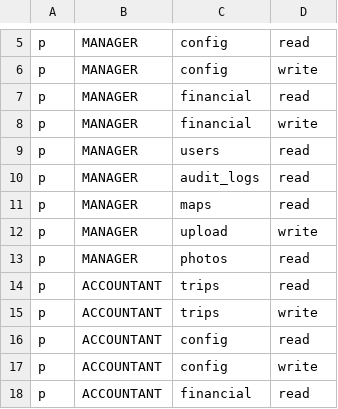
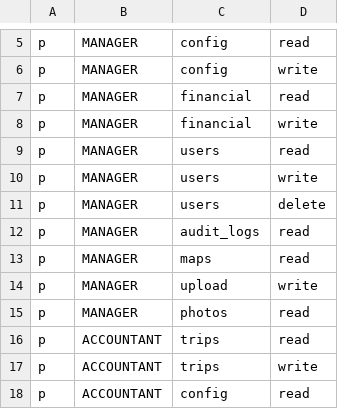
Before and after one commit to 4rankng/nepocorp, a CSV file: backend/src/casbin/policy.csv, drawn as a sheet; only a part is shown, gaps mark what is left out; the shorter side is filled out with more unchanged rows.

```diff
--- a/backend/src/casbin/policy.csv
+++ b/backend/src/casbin/policy.csv
@@ -9,2 +9,4 @@ p, MANAGER, financial, write
 p, MANAGER, users, read
+p, MANAGER, users, write
+p, MANAGER, users, delete
 p, MANAGER, audit_logs, read
```
